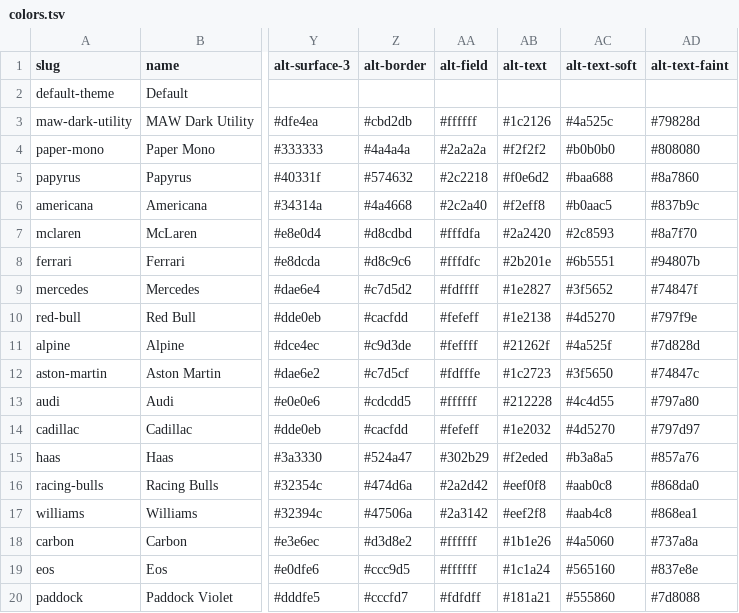
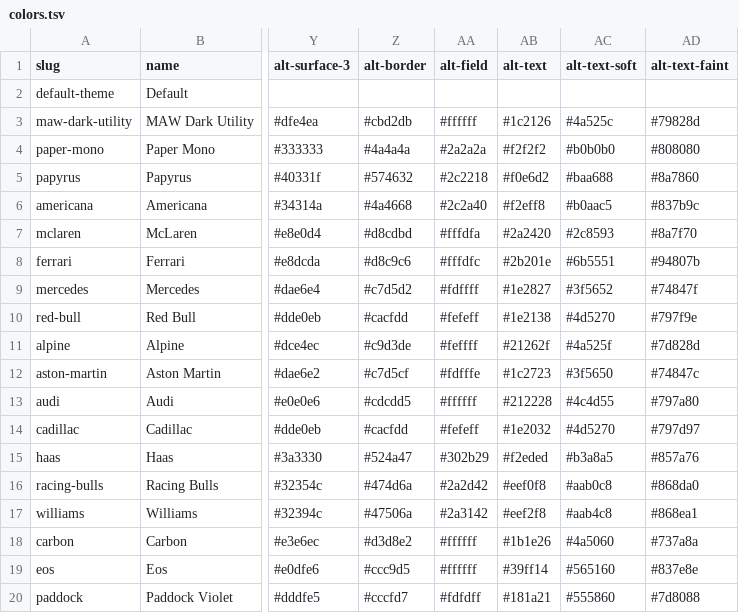
Before and after one commit to mawizorek/doc-render-engine, a TSV file: theme/canonical/colors.tsv, drawn as a sheet; only a part is shown, gaps mark what is left out; the diff names each change by its address in the sheet, - before the commit and + after, or states it on an @@ line.

```diff
--- a/theme/canonical/colors.tsv
+++ b/theme/canonical/colors.tsv
-AB19 (alt-text): #1c1a24
+AB19 (alt-text): #39ff14
```
Also changed, not shown: theme/canonical/source.tsv.
